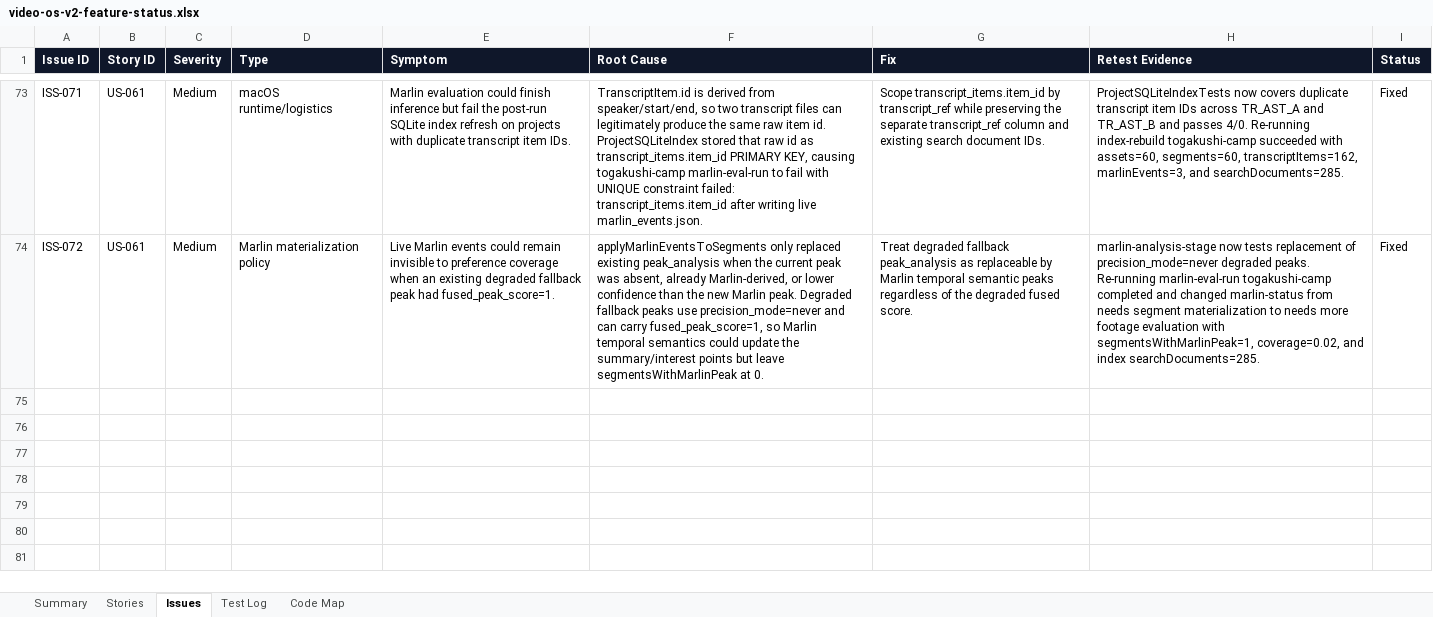
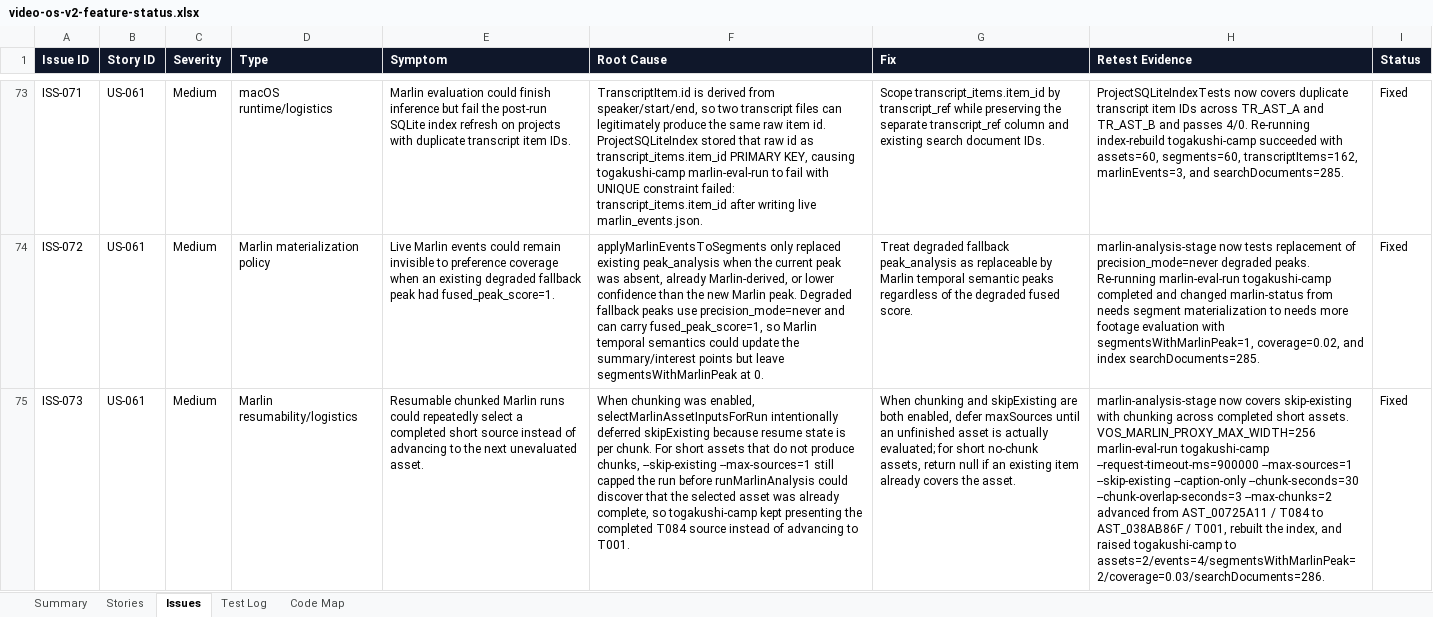
Before and after one commit to mocchalera/video-os-v2, an Excel workbook: outputs/019eee15-26e2-7cd0-b070-cb96ee4ee5ed/video-os-v2-feature-status.xlsx, sheet Issues, drawn as a sheet; only a part is shown, gaps mark what is left out; values as stored, in another font and other column widths than the file's, no borders; the diff names each change by its address in the sheet, - before the commit and + after, or states it on an @@ line.

Commit message:
Fix Marlin chunk skip-existing progress

```diff
--- a/outputs/019eee15-26e2-7cd0-b070-cb96ee4ee5ed/video-os-v2-feature-status.xlsx (sheet Issues)
+++ b/outputs/019eee15-26e2-7cd0-b070-cb96ee4ee5ed/video-os-v2-feature-status.xlsx (sheet Issues)
+row 75: ISS-073 | US-061 | Medium | Marlin resumability/logistics | Resumable chunked Marlin runs could repeatedly select a completed short source instead of advancing to the next unevaluated asset. | When chunking was enabled, selectMarlinAssetInputsForRun intentionally deferred skipExisting because resume state is per chunk. For short assets that do not produce chunks, --skip-existing --max-sources=1 still capped the run before runMarlinAnalysis could discover that the selected asset was already complete, so togakushi-camp kept presenting the completed T084 source instead of advancing to T001. | When chunking and skipExisting are both enabled, defer maxSources until an unfinished asset is actually evaluated; for short no-chunk assets, return null if an existing item already covers the asset. | marlin-analysis-stage now covers skip-existing with chunking across completed short assets. VOS_MARLIN_PROXY_MAX_WIDTH=256 marlin-eval-run togakushi-camp --request-timeout-ms=900000 --max-sources=1 --skip-existing --caption-only --chunk-seconds=30 --chunk-overlap-seconds=3 --max-chunks=2 advanced from AST_00725A11 / T084 to AST_038AB86F / T001, rebuilt the index, and raised togakushi-camp to assets=2/events=4/segmentsWithMarlinPeak=2/coverage=0.03/searchDocuments=286. | Fixed
```
Also changed, not shown: sheet Summary, sheet Test Log, 7 other files.
